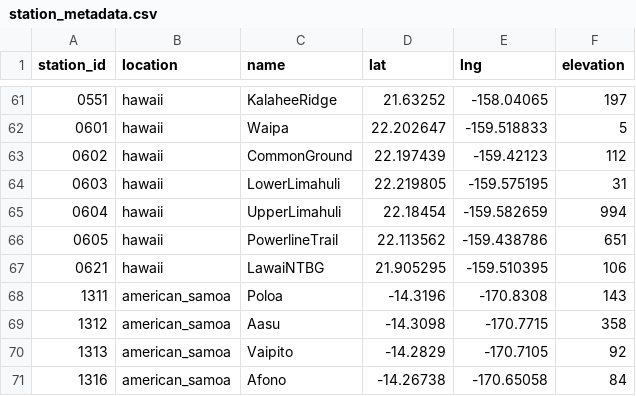
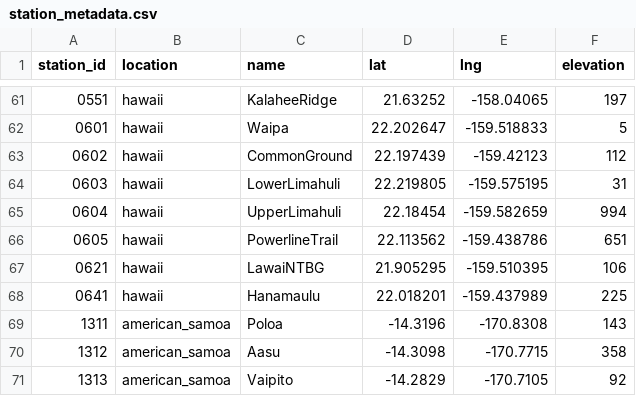
Before and after one commit to HCDP/loggernet_station_data, a CSV file: csv_data/stations/station_metadata.csv, drawn as a sheet; only a part is shown, gaps mark what is left out; the shorter side is filled out with more unchanged rows; the diff names each change by its address in the sheet, - before the commit and + after, or states it on an @@ line.

Commit message:
add new mesonet station 0641_Hanamaulu

```diff
--- a/csv_data/stations/station_metadata.csv
+++ b/csv_data/stations/station_metadata.csv
+row 68: 0641 | hawaii | Hanamaulu | 22.018201 | -159.437989 | 225
```
